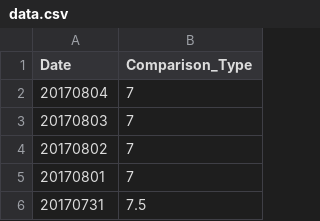
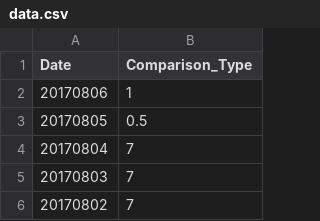
Before and after one commit to wh-forker/jhfjhfj1.github.io, a CSV file: js/data.csv, drawn as a sheet; only a part is shown; the shorter side is filled out with more unchanged rows; the diff names each change by its address in the sheet, - before the commit and + after, or states it on an @@ line.

Commit message:
tracker

```diff
--- a/js/data.csv
+++ b/js/data.csv
+row 2: 20170806 | 1
+row 3: 20170805 | 0.5
```
